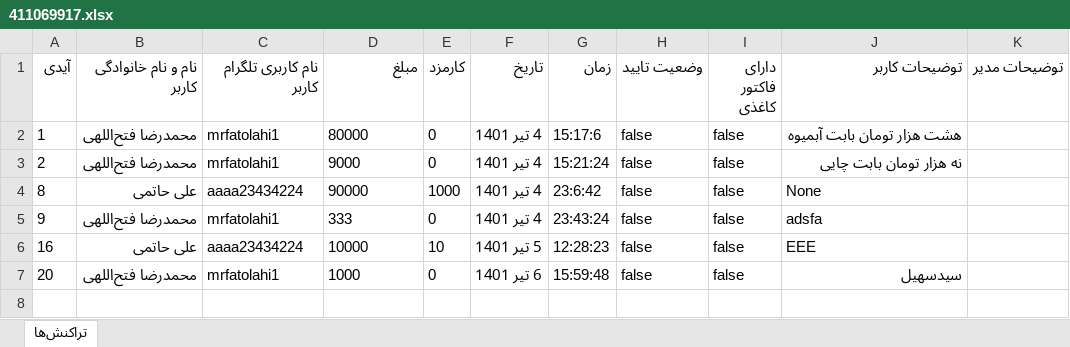
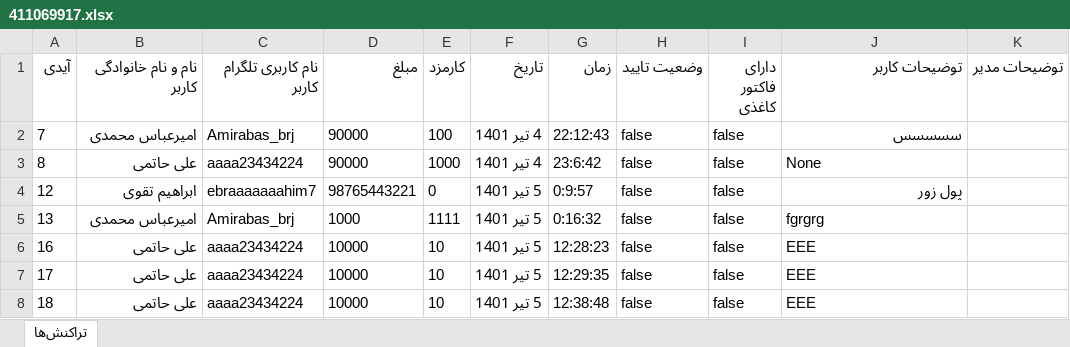
Before and after one commit to mrfatolahi1/moharam_fin_bot, an Excel workbook: Excels/411069917.xlsx, sheet تراکنش‌ها, drawn as a sheet; values as stored, in another font and other column widths than the file's, no borders; removed rows and columns are numbered as before the commit, all else as after; the diff names each change by its address in the sheet, - before the commit and + after, or states it on an @@ line.

```diff
--- a/Excels/411069917.xlsx (sheet تراکنش‌ها)
+++ b/Excels/411069917.xlsx (sheet تراکنش‌ها)
-row 2: 1 | محمدرضا فتح‌اللهی | mrfatolahi1 | 80000 | 0 | 4 تیر 1401 | 15:17:6 | false | false | هشت هزار تومان بابت آبمیوه
-row 3: 2 | محمدرضا فتح‌اللهی | mrfatolahi1 | 9000 | 0 | 4 تیر 1401 | 15:21:24 | false | false | نه هزار تومان بابت چایی
+row 2: 7 | امیرعباس محمدی | Amirabas_brj | 90000 | 100 | 4 تیر 1401 | 22:12:43 | false | false | سسسسس
-row 5: 9 | محمدرضا فتح‌اللهی | mrfatolahi1 | 333 | 0 | 4 تیر 1401 | 23:43:24 | false | false | adsfa
+row 4: 12 | ابراهیم تقوی | ebraaaaaaahim7 | 98765443221 | 0 | 5 تیر 1401 | 0:9:57 | false | false | پول زور
+row 5: 13 | امیرعباس محمدی | Amirabas_brj | 1000 | 1111 | 5 تیر 1401 | 0:16:32 | false | false | fgrgrg
-row 7: 20 | محمدرضا فتح‌اللهی | mrfatolahi1 | 1000 | 0 | 6 تیر 1401 | 15:59:48 | false | false | سیدسهیل
+row 7: 17 | علی حاتمی | aaaa23434224 | 10000 | 10 | 5 تیر 1401 | 12:29:35 | false | false | EEE
+row 8: 18 | علی حاتمی | aaaa23434224 | 10000 | 10 | 5 تیر 1401 | 12:38:48 | false | false | EEE
```
Also changed, not shown: 22 other files.
